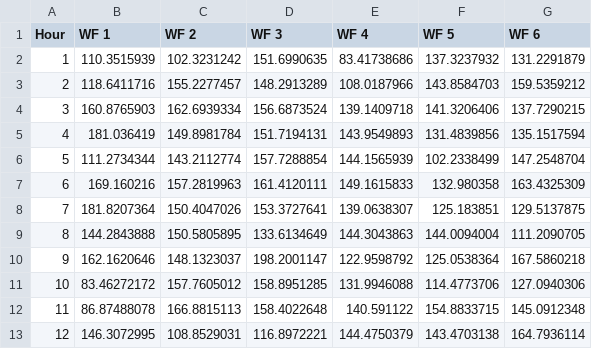
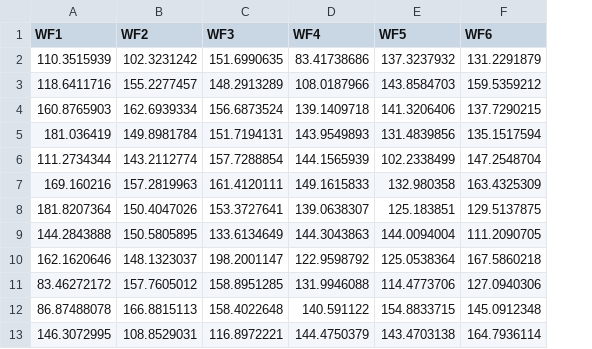
Before and after one commit to mathilderask/electricityMarkets, a CSV file: WindProdHour.csv, drawn as a sheet; only a part is shown; removed rows and columns are numbered as before the commit, all else as after; the diff names each change by its address in the sheet, - before the commit and + after, or states it on an @@ line.

```diff
--- a/WindProdHour.csv
+++ b/WindProdHour.csv
-column A (Hour), rows 2-13: 1 | 2 | 3 | 4 | 5 | 6 | 7 | 8 | 9 | 10 | 11 | 12
-A1: WF 1
+A1: WF1
-B1: WF 2
+B1: WF2
-C1: WF 3
+C1: WF3
-D1: WF 4
+D1: WF4
-E1: WF 5
+E1: WF5
-F1: WF 6
+F1: WF6
```
Also changed, not shown: 1 other file.
